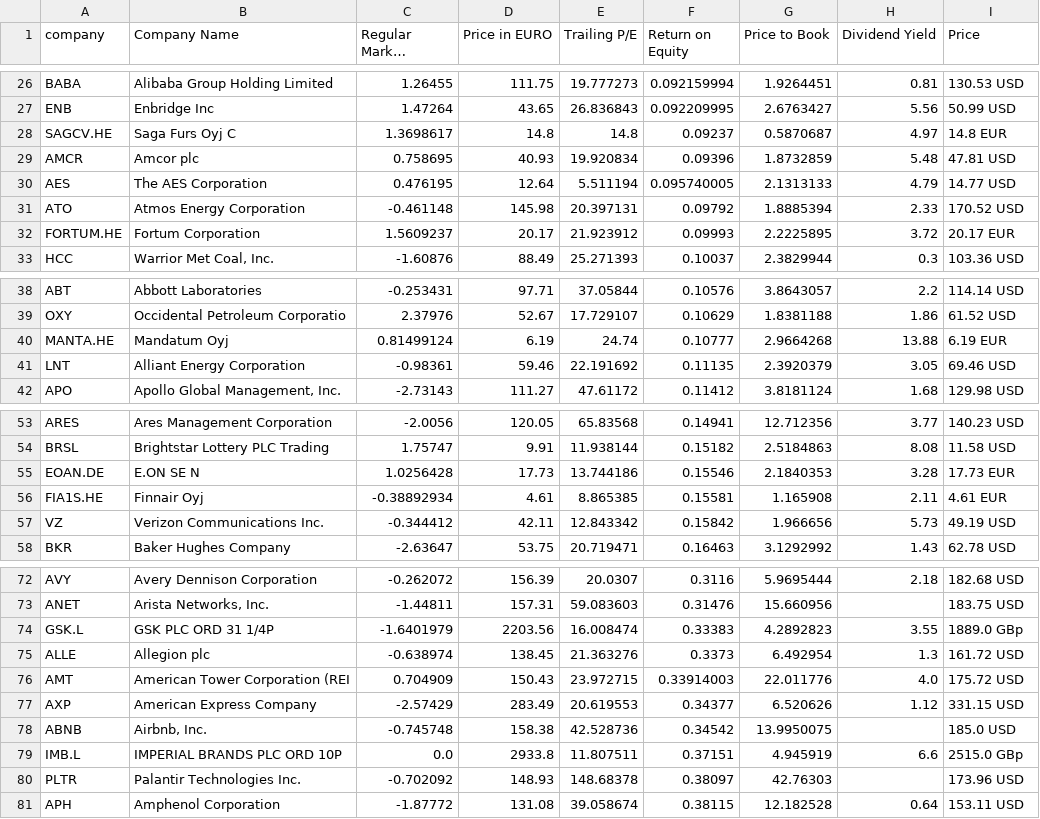
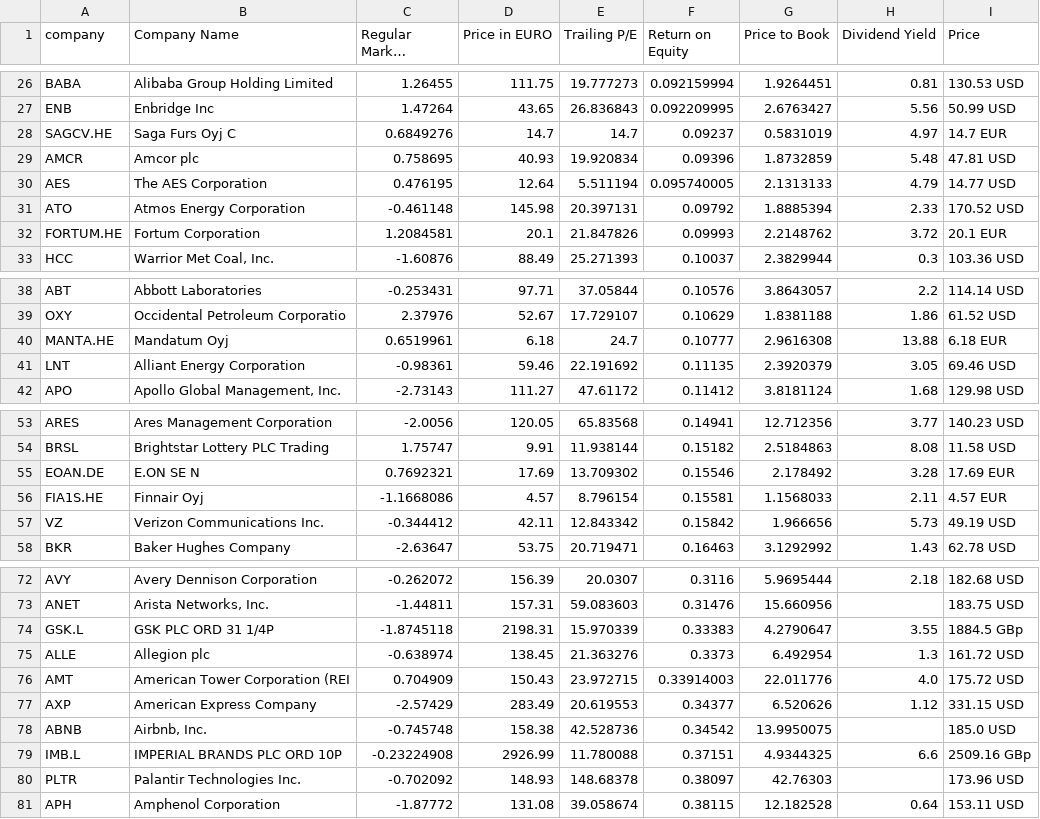
Before and after one commit to rxue/investment-python, a CSV file: market_quotes.csv, drawn as a sheet; only a part is shown, gaps mark what is left out; long unchanged cells end in …; the diff covers the shown part only.

```diff
--- a/market_quotes.csv
+++ b/market_quotes.csv
@@ -27,3 +27,3 @@ BABA,Alibaba Group Holding Limited,1.26455,111.75,19.777273,0.092159994,1.926445
 ENB,Enbridge Inc,1.47264,43.65,26.836843,0.092209995,2.6763427,5.56,50.99 USD
-SAGCV.HE,Saga Furs Oyj C,1.3698617,14.8,14.8,0.09237,0.5870687,4.97,14.8 EUR
+SAGCV.HE,Saga Furs Oyj C,0.6849276,14.7,14.7,0.09237,0.5831019,4.97,14.7 EUR
 AMCR,Amcor plc,0.758695,40.93,19.920834,0.09396,1.8732859,5.48,47.81 USD
@@ -31,3 +31,3 @@ AES,The AES Corporation,0.476195,12.64,5.511194,0.095740005,2.1313133,4.79,14.77
 ATO,Atmos Energy Corporation,-0.461148,145.98,20.397131,0.09792,1.8885394,2.33,170.52 USD
-FORTUM.HE,Fortum Corporation,1.5609237,20.17,21.923912,0.09993,2.2225895,3.72,20.17 EUR
+FORTUM.HE,Fortum Corporation,1.2084581,20.1,21.847826,0.09993,2.2148762,3.72,20.1 EUR
 HCC,"Warrior Met Coal, Inc.",-1.60876,88.49,25.271393,0.10037,2.3829944,0.3,103.36 USD
@@ -39,3 +39,3 @@ ABT,Abbott Laboratories,-0.253431,97.71,37.05844,0.10576,3.8643057,2.2,114.14 US
 OXY,Occidental Petroleum Corporatio,2.37976,52.67,17.729107,0.10629,1.8381188,1.86,61.52 USD
-MANTA.HE,Mandatum Oyj,0.81499124,6.19,24.74,0.10777,2.9664268,13.88,6.19 EUR
+MANTA.HE,Mandatum Oyj,0.6519961,6.18,24.7,0.10777,2.9616308,13.88,6.18 EUR
 LNT,Alliant Energy Corporation,-0.98361,59.46,22.191692,0.11135,2.3920379,3.05,69.46 USD
@@ -54,4 +54,4 @@ ARES,Ares Management Corporation,-2.0056,120.05,65.83568,0.14941,12.712356,3.77,
 BRSL,Brightstar Lottery PLC Trading ,1.75747,9.91,11.938144,0.15182,2.5184863,8.08,11.58 USD
-EOAN.DE,E.ON SE                       N,1.0256428,17.73,13.744186,0.15546,2.1840353,3.28,17.73 EUR
-FIA1S.HE,Finnair Oyj,-0.38892934,4.61,8.865385,0.15581,1.165908,2.11,4.61 EUR
+EOAN.DE,E.ON SE                       N,0.7692321,17.69,13.709302,0.15546,2.178492,3.28,17.69 EUR
+FIA1S.HE,Finnair Oyj,-1.1668086,4.57,8.796154,0.15581,1.1568033,2.11,4.57 EUR
 VZ,Verizon Communications Inc.,-0.344412,42.11,12.843342,0.15842,1.966656,5.73,49.19 USD
@@ -73,3 +73,3 @@ AVY,Avery Dennison Corporation,-0.262072,156.39,20.0307,0.3116,5.9695444,2.18,18
 ANET,"Arista Networks, Inc.",-1.44811,157.31,59.083603,0.31476,15.660956,,183.75 USD
-GSK.L,GSK PLC ORD 31 1/4P,-1.6401979,2203.56,16.008474,0.33383,4.2892823,3.55,1889.0 GBp
+GSK.L,GSK PLC ORD 31 1/4P,-1.8745118,2198.31,15.970339,0.33383,4.2790647,3.55,1884.5 GBp
 ALLE,Allegion plc,-0.638974,138.45,21.363276,0.3373,6.492954,1.3,161.72 USD
@@ -78,3 +78,3 @@ AXP,American Express Company,-2.57429,283.49,20.619553,0.34377,6.520626,1.12,331
 ABNB,"Airbnb, Inc.",-0.745748,158.38,42.528736,0.34542,13.9950075,,185.0 USD
-IMB.L,IMPERIAL BRANDS PLC ORD 10P,0.0,2933.8,11.807511,0.37151,4.945919,6.6,2515.0 GBp
+IMB.L,IMPERIAL BRANDS PLC ORD 10P,-0.23224908,2926.99,11.780088,0.37151,4.9344325,6.6,2509.16 GBp
 PLTR,Palantir Technologies Inc.,-0.702092,148.93,148.68378,0.38097,42.76303,,173.96 USD
```
Also changed, not shown: 17 edited cells elsewhere in this file, 1 other file.
